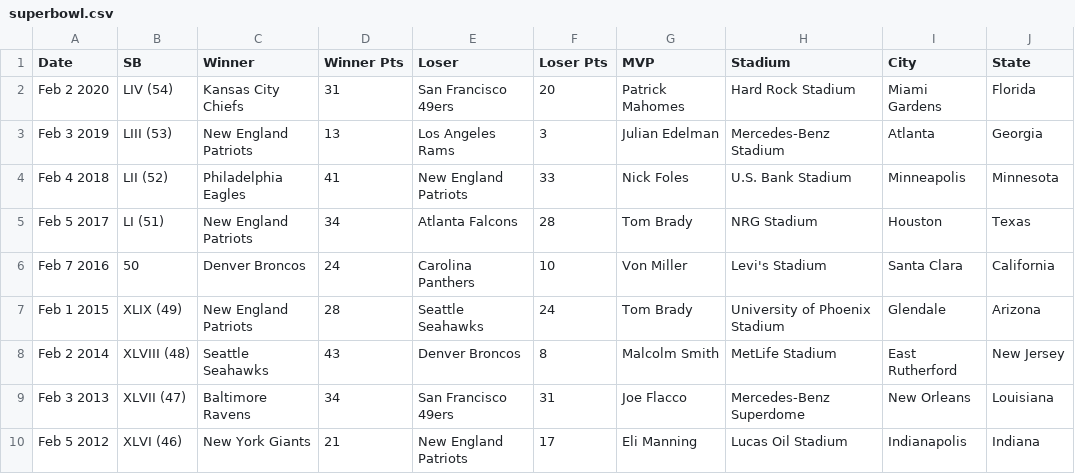
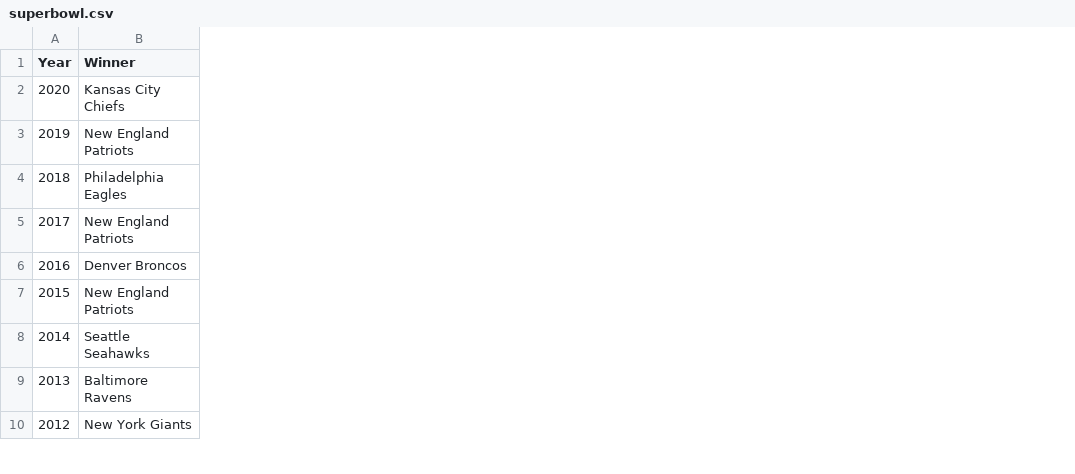
Before and after one commit to JulioAQuintana/FinalProject, a CSV file: Resources/superbowl.csv, drawn as a sheet; only a part is shown; removed rows and columns are numbered as before the commit, all else as after; the diff names each change by its address in the sheet, - before the commit and + after, or states it on an @@ line.

Commit message:
Modifying superbowl.csv

```diff
--- a/Resources/superbowl.csv
+++ b/Resources/superbowl.csv
-column A (Date), rows 2-10: Feb 2 2020 | Feb 3 2019 | Feb 4 2018 | Feb 5 2017 | Feb 7 2016 | Feb 1 2015 | Feb 2 2014 | Feb 3 2013 | Feb 5 2012
-column B (SB), rows 2-10: LIV (54) | LIII (53) | LII (52) | LI (51) | 50 | XLIX (49) | XLVIII (48) | XLVII (47) | XLVI (46)
+column A (Year), rows 2-10: 2020 | 2019 | 2018 | 2017 | 2016 | 2015 | 2014 | 2013 | 2012
-column D (Winner Pts), rows 2-10: 31 | 13 | 41 | 34 | 24 | 28 | 43 | 34 | 21
-column E (Loser), rows 2-10: San Francisco 49ers | Los Angeles Rams | New England Patriots | Atlanta Falcons | Carolina Panthers | Seattle Seahawks | Denver Broncos | San Francisco 49ers | New England Patriots
-column F (Loser Pts), rows 2-10: 20 | 3 | 33 | 28 | 10 | 24 | 8 | 31 | 17
-column G (MVP), rows 2-10: Patrick Mahomes | Julian Edelman | Nick Foles | Tom Brady | Von Miller | Tom Brady | Malcolm Smith | Joe Flacco | Eli Manning
-column H (Stadium), rows 2-10: Hard Rock Stadium | Mercedes-Benz Stadium | U.S. Bank Stadium | NRG Stadium | Levi's Stadium | University of Phoenix Stadium | MetLife Stadium | Mercedes-Benz Superdome | Lucas Oil Stadium
-column I (City), rows 2-10: Miami Gardens | Atlanta | Minneapolis | Houston | Santa Clara | Glendale | East Rutherford | New Orleans | Indianapolis
-column J (State), rows 2-10: Florida | Georgia | Minnesota | Texas | California | Arizona | New Jersey | Louisiana | Indiana
```
